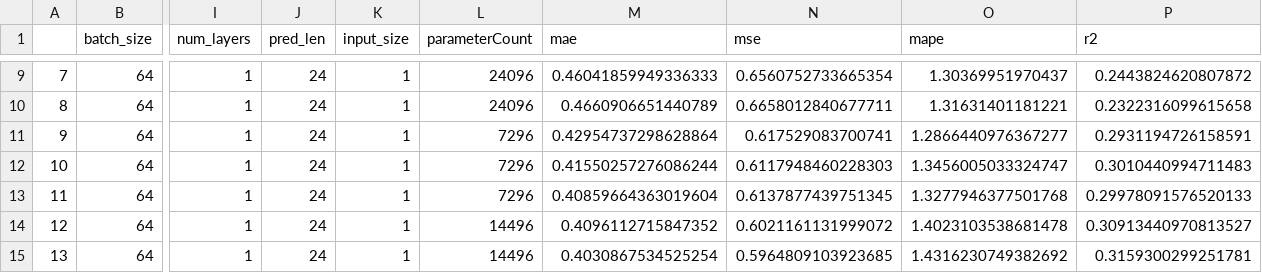
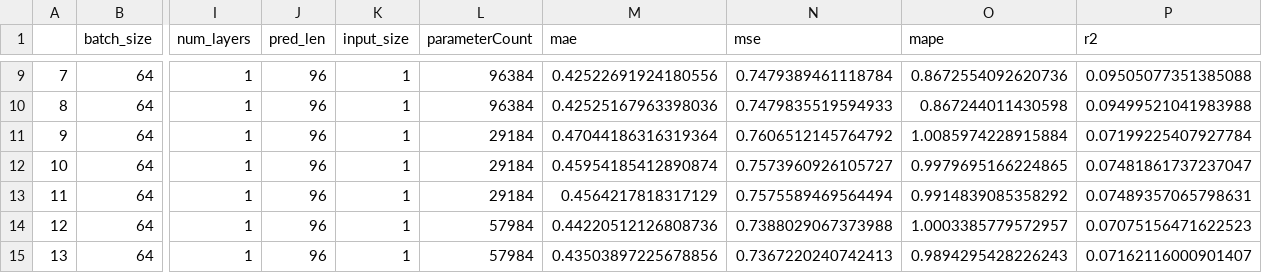
Before and after one commit to lukinoe/RL-Power-Distribution-for-power2heat, a CSV file: general_predict_approach/benchmarks/thermal/df_DLinear.csv, drawn as a sheet; only a part is shown, gaps mark what is left out; the diff covers the shown part only; the diff names each change by its address in the sheet, - before the commit and + after, or states it on an @@ line.

```diff
--- a/general_predict_approach/benchmarks/thermal/df_DLinear.csv
+++ b/general_predict_approach/benchmarks/thermal/df_DLinear.csv
-J9:J15 (pred_len): 24
+J9:J15 (pred_len): 96
-L9:L10 (parameterCount): 24096
+L9:L10 (parameterCount): 96384
-M9 (mae): 0.46041859949336333
+M9 (mae): 0.42522691924180556
-N9 (mse): 0.6560752733665354
+N9 (mse): 0.7479389461118784
-O9 (mape): 1.30369951970437
+O9 (mape): 0.8672554092620736
-P9 (r2): 0.2443824620807872
+P9 (r2): 0.09505077351385088
-M10 (mae): 0.4660906651440789
+M10 (mae): 0.42525167963398036
-N10 (mse): 0.6658012840677711
+N10 (mse): 0.7479835519594933
-O10 (mape): 1.31631401181221
+O10 (mape): 0.867244011430598
-P10 (r2): 0.2322316099615658
+P10 (r2): 0.09499521041983988
-L11:L13 (parameterCount): 7296
+L11:L13 (parameterCount): 29184
-M11 (mae): 0.42954737298628864
+M11 (mae): 0.47044186316319364
-N11 (mse): 0.617529083700741
+N11 (mse): 0.7606512145764792
-O11 (mape): 1.2866440976367277
+O11 (mape): 1.0085974228915884
-P11 (r2): 0.2931194726158591
+P11 (r2): 0.07199225407927784
-M12 (mae): 0.41550257276086244
+M12 (mae): 0.45954185412890874
-N12 (mse): 0.6117948460228303
+N12 (mse): 0.7573960926105727
-O12 (mape): 1.3456005033324747
+O12 (mape): 0.9979695166224865
-P12 (r2): 0.3010440994711483
+P12 (r2): 0.07481861737237047
-M13 (mae): 0.40859664363019604
+M13 (mae): 0.4564217818317129
-N13 (mse): 0.6137877439751345
+N13 (mse): 0.7575589469564494
-O13 (mape): 1.3277946377501768
+O13 (mape): 0.9914839085358292
-P13 (r2): 0.29978091576520133
+P13 (r2): 0.07489357065798631
-L14:L15 (parameterCount): 14496
+L14:L15 (parameterCount): 57984
-M14 (mae): 0.4096112715847352
+M14 (mae): 0.44220512126808736
-N14 (mse): 0.6021161131999072
+N14 (mse): 0.7388029067373988
-O14 (mape): 1.4023103538681478
+O14 (mape): 1.0003385779572957
-P14 (r2): 0.30913440970813527
+P14 (r2): 0.07075156471622523
-M15 (mae): 0.4030867534525254
+M15 (mae): 0.43503897225678856
-N15 (mse): 0.5964809103923685
+N15 (mse): 0.7367220240742413
-O15 (mape): 1.4316230749382692
+O15 (mape): 0.9894295428226243
-P15 (r2): 0.3159300299251781
+P15 (r2): 0.07162116000901407
```
Also changed, not shown: 66 edited cells elsewhere in this file, 3 other files.
